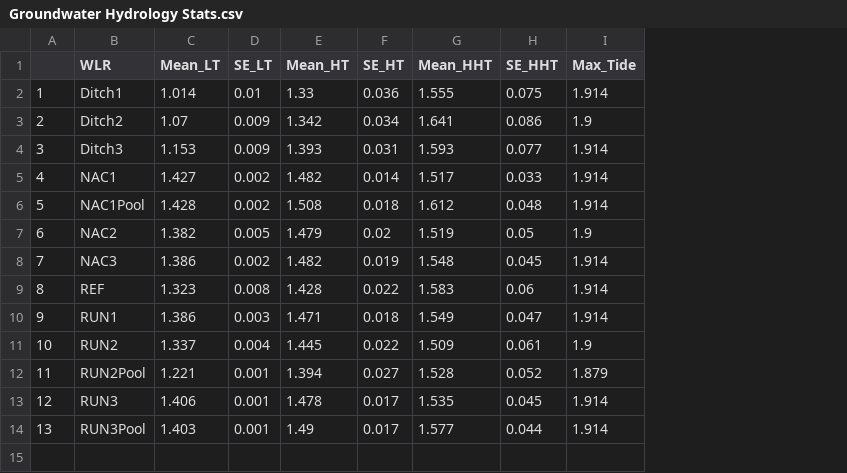
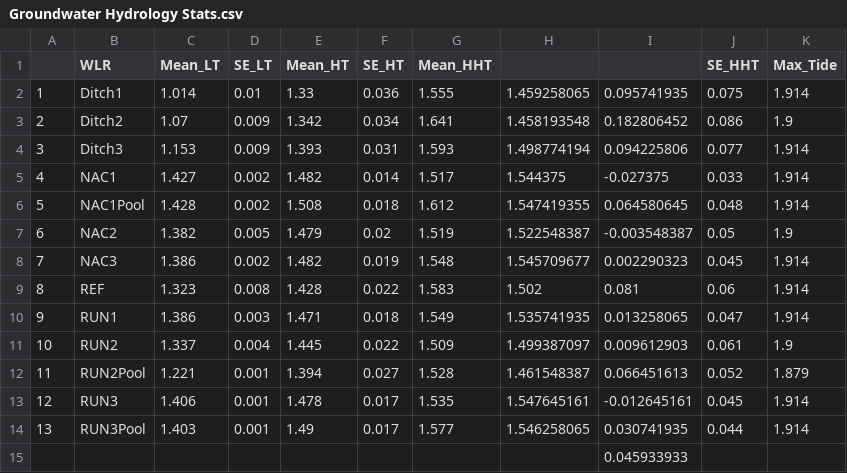
Before and after one commit to Wetland-Botanist/Water-Level-Elevations, a CSV file: Output Stats/Groundwater Hydrology Stats.csv, drawn as a sheet; the diff names each change by its address in the sheet, - before the commit and + after, or states it on an @@ line.

Commit message:
Updated High and Low TIde Calculations for Groundwater Wells

```diff
--- a/Output Stats/Groundwater Hydrology Stats.csv
+++ b/Output Stats/Groundwater Hydrology Stats.csv
+column H, rows 2-14: 1.459258065 | 1.458193548 | 1.498774194 | 1.544375 | 1.547419355 | 1.522548387 | 1.545709677 | 1.502 | 1.535741935 | 1.499387097 | 1.461548387 | 1.547645161 | 1.546258065
+column I, rows 2-14: 0.095741935 | 0.182806452 | 0.094225806 | -0.027375 | 0.064580645 | -0.003548387 | 0.002290323 | 0.081 | 0.013258065 | 0.009612903 | 0.066451613 | -0.012645161 | 0.030741935
+row 15:  |  |  |  |  |  |  |  | 0.045933933
```
Also changed, not shown: 2 other files.
